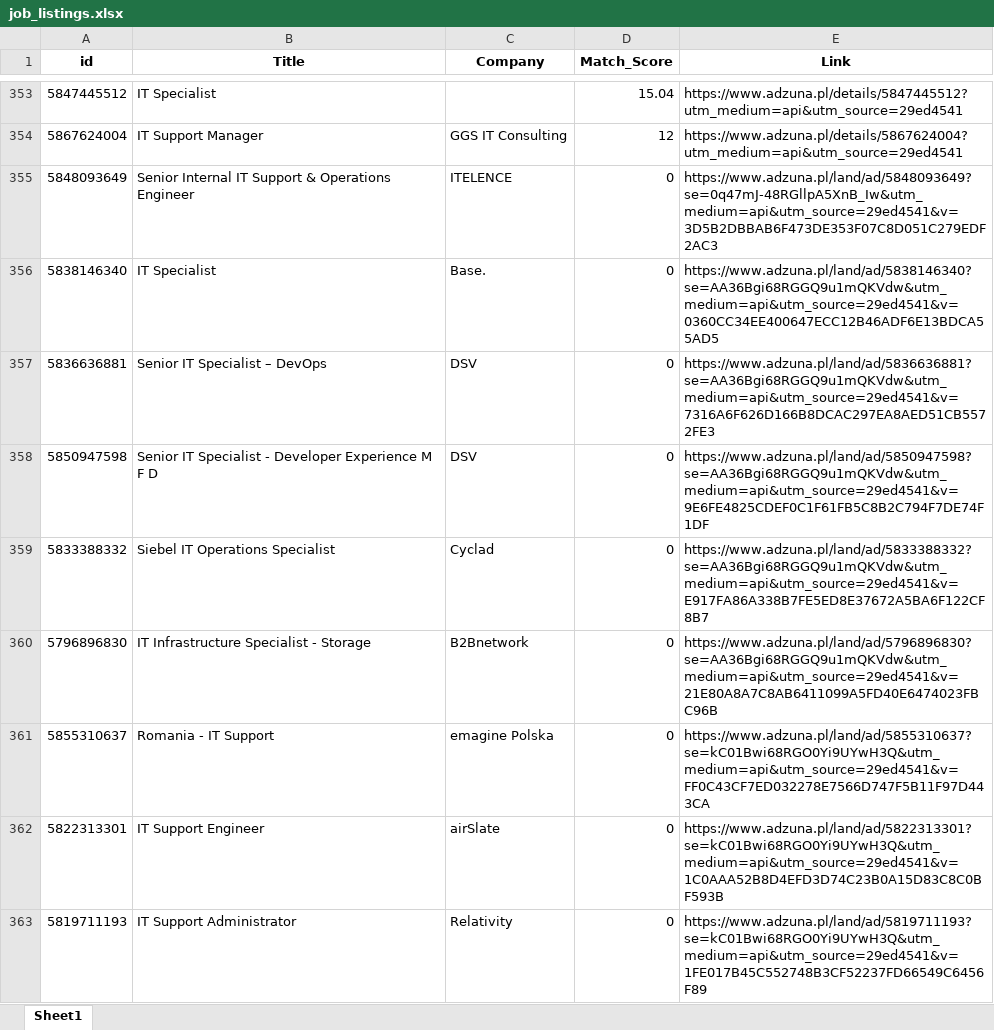
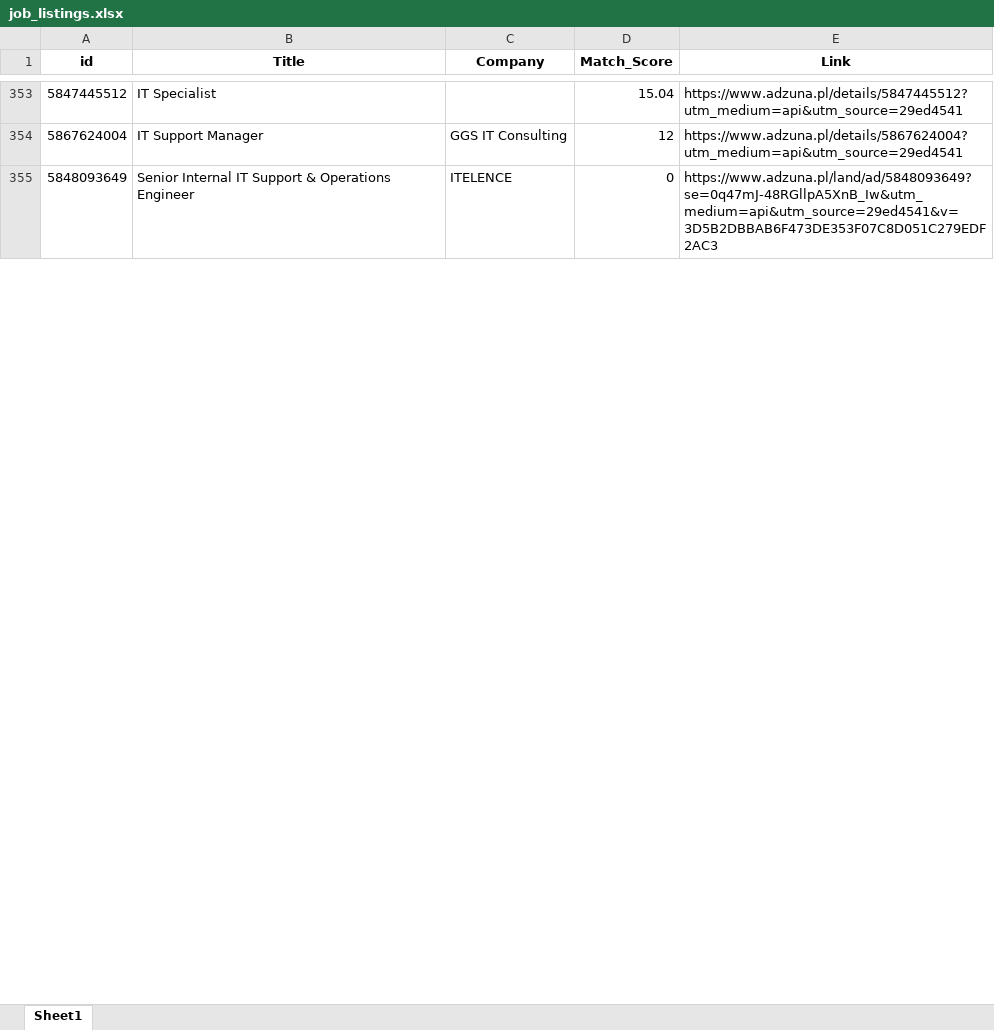
Before and after one commit to Byadiso/HireMeD, an Excel workbook: job_listings.xlsx, sheet Sheet1, drawn as a sheet; only a part is shown, gaps mark what is left out; values as stored, in another font and other column widths than the file's, no borders; removed rows and columns are numbered as before the commit, all else as after; the diff covers the shown part only; the diff names each change by its address in the sheet, - before the commit and + after, or states it on an @@ line.

```diff
--- a/job_listings.xlsx (sheet Sheet1)
+++ b/job_listings.xlsx (sheet Sheet1)
-row 356: 5838146340 | IT Specialist | Base. | 0 | https://www.adzuna.pl/land/ad/5838146340?se=AA36Bgi68RGGQ9u1mQKVdw&utm_medium=api&utm_source=29ed4541&v=0360CC34EE400647ECC12B46ADF6E13BDCA55AD5
-row 357: 5836636881 | Senior IT Specialist – DevOps | DSV | 0 | https://www.adzuna.pl/land/ad/5836636881?se=AA36Bgi68RGGQ9u1mQKVdw&utm_medium=api&utm_source=29ed4541&v=7316A6F626D166B8DCAC297EA8AED51CB5572FE3
-row 358: 5850947598 | Senior IT Specialist - Developer Experience M F D | DSV | 0 | https://www.adzuna.pl/land/ad/5850947598?se=AA36Bgi68RGGQ9u1mQKVdw&utm_medium=api&utm_source=29ed4541&v=9E6FE4825CDEF0C1F61FB5C8B2C794F7DE74F1DF
-row 359: 5833388332 | Siebel IT Operations Specialist | Cyclad | 0 | https://www.adzuna.pl/land/ad/5833388332?se=AA36Bgi68RGGQ9u1mQKVdw&utm_medium=api&utm_source=29ed4541&v=E917FA86A338B7FE5ED8E37672A5BA6F122CF8B7
-row 360: 5796896830 | IT Infrastructure Specialist - Storage | B2Bnetwork | 0 | https://www.adzuna.pl/land/ad/5796896830?se=AA36Bgi68RGGQ9u1mQKVdw&utm_medium=api&utm_source=29ed4541&v=21E80A8A7C8AB6411099A5FD40E6474023FBC96B
-row 361: 5855310637 | Romania - IT Support | emagine Polska | 0 | https://www.adzuna.pl/land/ad/5855310637?se=kC01Bwi68RGO0Yi9UYwH3Q&utm_medium=api&utm_source=29ed4541&v=FF0C43CF7ED032278E7566D747F5B11F97D443CA
-row 362: 5822313301 | IT Support Engineer | airSlate | 0 | https://www.adzuna.pl/land/ad/5822313301?se=kC01Bwi68RGO0Yi9UYwH3Q&utm_medium=api&utm_source=29ed4541&v=1C0AAA52B8D4EFD3D74C23B0A15D83C8C0BF593B
-row 363: 5819711193 | IT Support Administrator | Relativity | 0 | https://www.adzuna.pl/land/ad/5819711193?se=kC01Bwi68RGO0Yi9UYwH3Q&utm_medium=api&utm_source=29ed4541&v=1FE017B45C552748B3CF52237FD66549C6456F89
```
Also changed, not shown: 10 added rows, 2 removed rows and cell formats elsewhere in this sheet.
